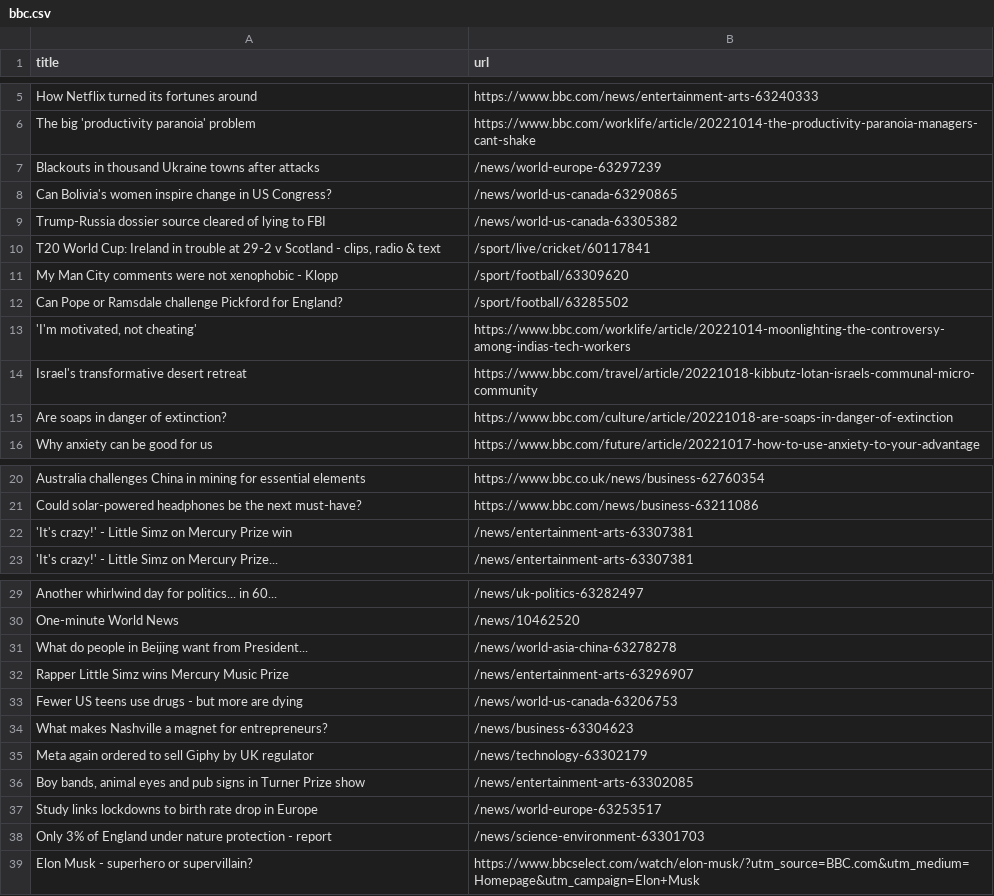
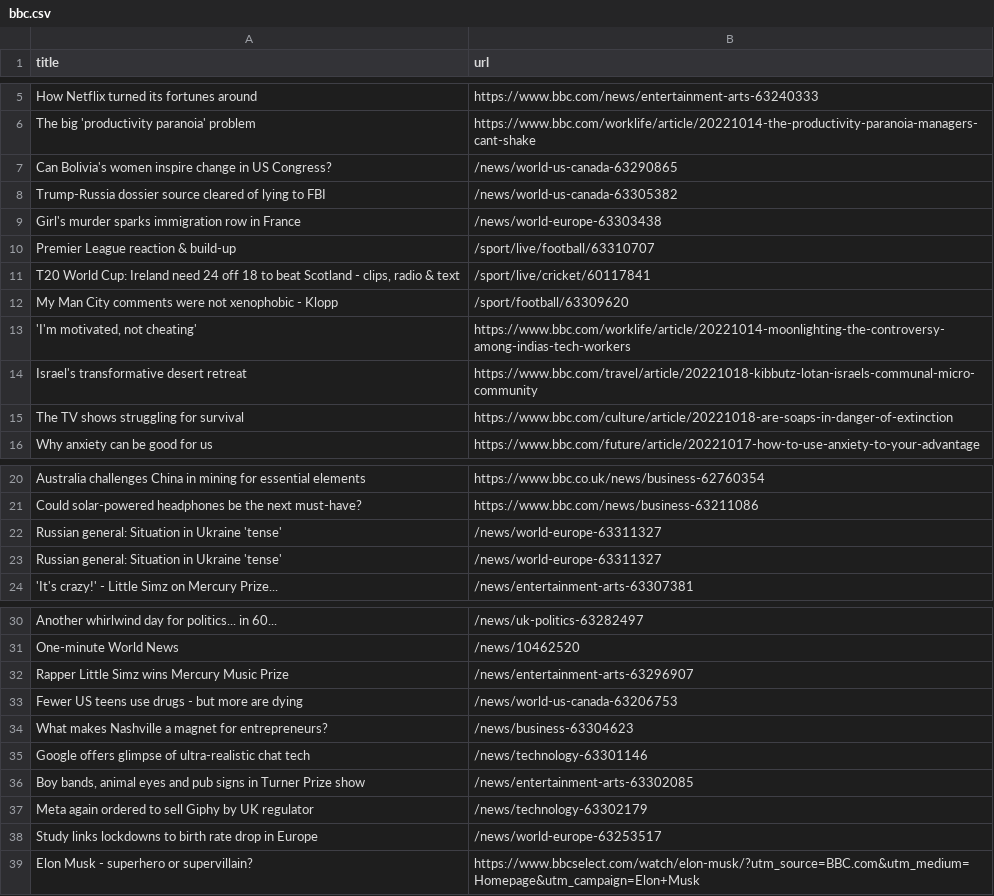
Before and after one commit to tengj98/automatic-scraper-bbc, a CSV file: bbc.csv, drawn as a sheet; only a part is shown, gaps mark what is left out.

```diff
--- a/bbc.csv
+++ b/bbc.csv
@@ -6,11 +6,11 @@ How Netflix turned its fortunes around,https://www.bbc.com/news/entertainment-ar
 The big 'productivity paranoia' problem,https://www.bbc.com/worklife/article/20221014-the-productivity-paranoia-managers-cant-shake
-Blackouts in thousand Ukraine towns after attacks,/news/world-europe-63297239
 Can Bolivia's women inspire change in US Congress?,/news/world-us-canada-63290865
 Trump-Russia dossier source cleared of lying to FBI,/news/world-us-canada-63305382
-"T20 World Cup: Ireland in trouble at 29-2 v Scotland - clips, radio & text",/sport/live/cricket/60117841
+Girl's murder sparks immigration row in France,/news/world-europe-63303438
+Premier League reaction & build-up,/sport/live/football/63310707
+"T20 World Cup: Ireland need 24 off 18 to beat Scotland - clips, radio & text",/sport/live/cricket/60117841
 My Man City comments were not xenophobic - Klopp,/sport/football/63309620
-Can Pope or Ramsdale challenge Pickford for England?,/sport/football/63285502
 "'I'm motivated, not cheating'",https://www.bbc.com/worklife/article/20221014-moonlighting-the-controversy-among-indias-tech-workers
 Israel's transformative desert retreat,https://www.bbc.com/travel/article/20221018-kibbutz-lotan-israels-communal-micro-community
-Are soaps in danger of extinction?,https://www.bbc.com/culture/article/20221018-are-soaps-in-danger-of-extinction
+The TV shows struggling for survival,https://www.bbc.com/culture/article/20221018-are-soaps-in-danger-of-extinction
 Why anxiety can be good for us,https://www.bbc.com/future/article/20221017-how-to-use-anxiety-to-your-advantage
@@ -21,3 +21,4 @@ Australia challenges China in mining for essential elements,https://www.bbc.co.u
 Could solar-powered headphones be the next must-have?,https://www.bbc.com/news/business-63211086
-'It's crazy!' - Little Simz on Mercury Prize win,/news/entertainment-arts-63307381
+Russian general: Situation in Ukraine 'tense',/news/world-europe-63311327
+Russian general: Situation in Ukraine 'tense',/news/world-europe-63311327
 'It's crazy!' - Little Simz on Mercury Prize...,/news/entertainment-arts-63307381
@@ -30,3 +31,2 @@ Another whirlwind day for politics... in 60...,/news/uk-politics-63282497
 One-minute World News,/news/10462520
-What do people in Beijing want from President...,/news/world-asia-china-63278278
 Rapper Little Simz wins Mercury Music Prize,/news/entertainment-arts-63296907
@@ -34,6 +34,6 @@ Fewer US teens use drugs - but more are dying,/news/world-us-canada-63206753
 What makes Nashville a magnet for entrepreneurs?,/news/business-63304623
+Google offers glimpse of ultra-realistic chat tech,/news/technology-63301146
+"Boy bands, animal eyes and pub signs in Turner Prize show",/news/entertainment-arts-63302085
 Meta again ordered to sell Giphy by UK regulator,/news/technology-63302179
-"Boy bands, animal eyes and pub signs in Turner Prize show",/news/entertainment-arts-63302085
 Study links lockdowns to birth rate drop in Europe,/news/world-europe-63253517
-Only 3% of England under nature protection - report,/news/science-environment-63301703
 Elon Musk - superhero or supervillain?,https://www.bbcselect.com/watch/elon-musk/?utm_source=BBC.com&utm_medium=Homepage&utm_campaign=Elon+Musk
```
